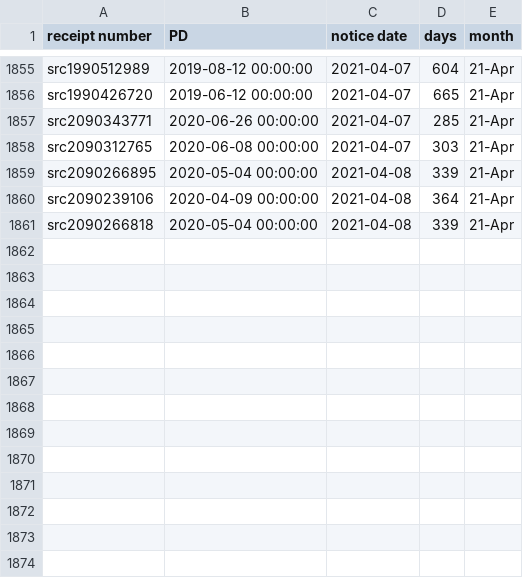
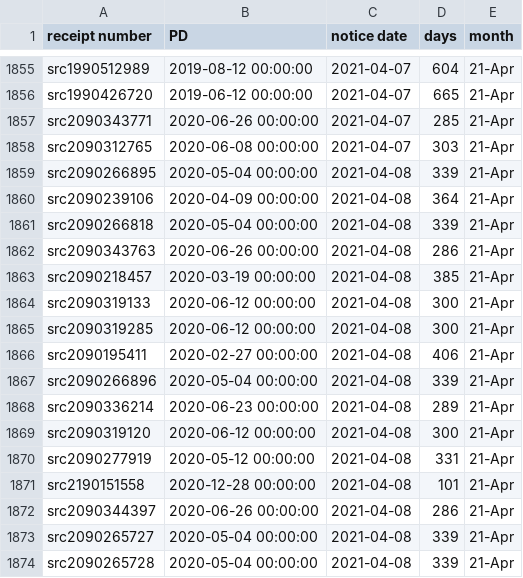
Before and after one commit to happy-fish-01/National_interest_waiver_waittime, a CSV file: raw_data_TSC.csv, drawn as a sheet; only a part is shown, gaps mark what is left out; the diff names each change by its address in the sheet, - before the commit and + after, or states it on an @@ line.

```diff
--- a/raw_data_TSC.csv
+++ b/raw_data_TSC.csv
+row 1862: src2090343763 | 2020-06-26 00:00:00 | 2021-04-08 | 286 | 21-Apr
+row 1863: src2090218457 | 2020-03-19 00:00:00 | 2021-04-08 | 385 | 21-Apr
+row 1864: src2090319133 | 2020-06-12 00:00:00 | 2021-04-08 | 300 | 21-Apr
+row 1865: src2090319285 | 2020-06-12 00:00:00 | 2021-04-08 | 300 | 21-Apr
+row 1866: src2090195411 | 2020-02-27 00:00:00 | 2021-04-08 | 406 | 21-Apr
+row 1867: src2090266896 | 2020-05-04 00:00:00 | 2021-04-08 | 339 | 21-Apr
+row 1868: src2090336214 | 2020-06-23 00:00:00 | 2021-04-08 | 289 | 21-Apr
+row 1869: src2090319120 | 2020-06-12 00:00:00 | 2021-04-08 | 300 | 21-Apr
+row 1870: src2090277919 | 2020-05-12 00:00:00 | 2021-04-08 | 331 | 21-Apr
+row 1871: src2190151558 | 2020-12-28 00:00:00 | 2021-04-08 | 101 | 21-Apr
+row 1872: src2090344397 | 2020-06-26 00:00:00 | 2021-04-08 | 286 | 21-Apr
+row 1873: src2090265727 | 2020-05-04 00:00:00 | 2021-04-08 | 339 | 21-Apr
+row 1874: src2090265728 | 2020-05-04 00:00:00 | 2021-04-08 | 339 | 21-Apr
```
Also changed, not shown: raw_data_NSC.csv, 3 other files.
